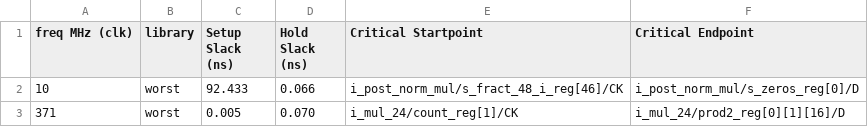
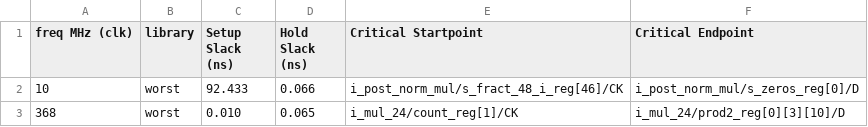
Before and after one commit to Rockaide/Multiplier32FP, a CSV file: helper_scripts/CSVs/layout_static_data.csv, drawn as a sheet; removed rows and columns are numbered as before the commit, all else as after; the diff names each change by its address in the sheet, - before the commit and + after, or states it on an @@ line.

```diff
--- a/helper_scripts/CSVs/layout_static_data.csv
+++ b/helper_scripts/CSVs/layout_static_data.csv
-row 3: 371 | worst | 0.005 | 0.070 | i_mul_24/count_reg[1]/CK | i_mul_24/prod2_reg[0][1][16]/D
+row 3: 368 | worst | 0.010 | 0.065 | i_mul_24/count_reg[1]/CK | i_mul_24/prod2_reg[0][3][10]/D
```
Also changed, not shown: helper_scripts/CSVs/TL_results.csv, helper_scripts/CSVs/layout_TL_results.csv, 10 other files.
